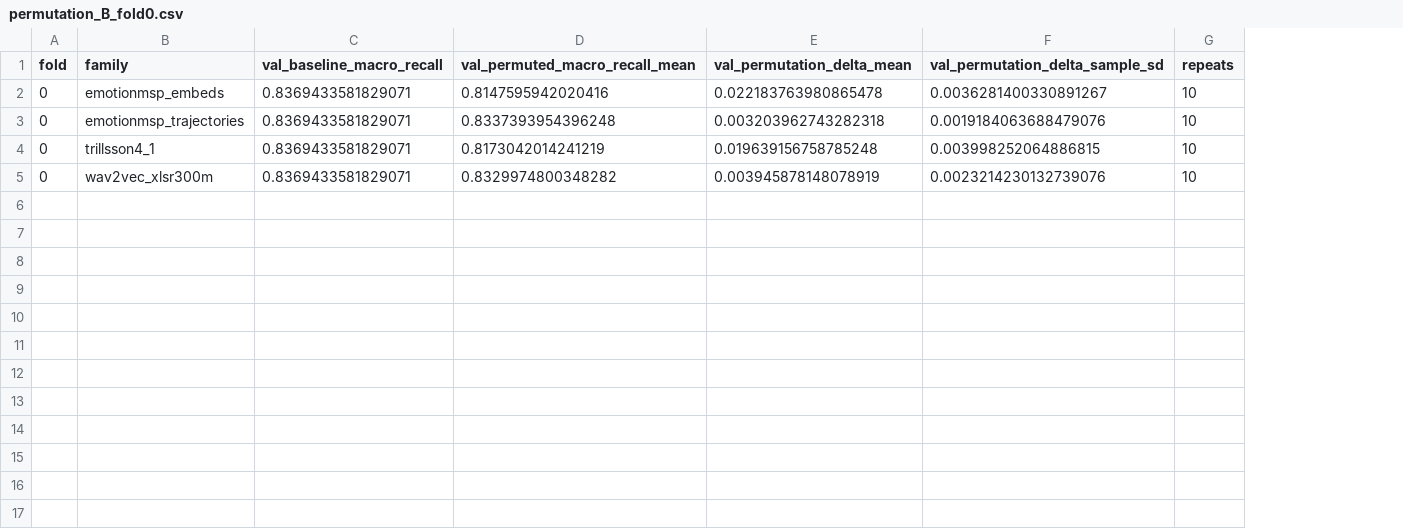
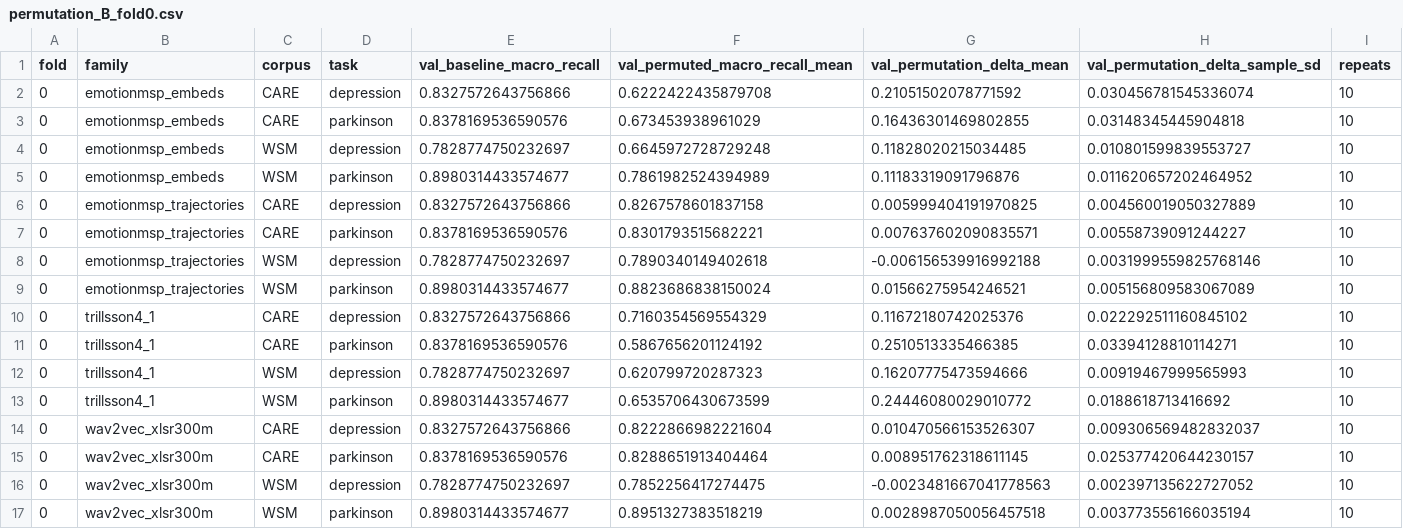
Before and after one commit to suslyash/CAREWSM, a CSV file: reports/audio_interpretable_feature_fusion/permutation_B_fold0.csv, drawn as a sheet; addresses are those after the commit; the diff names each change by its address in the sheet, - before the commit and + after, or states it on an @@ line.

```diff
--- a/reports/audio_interpretable_feature_fusion/permutation_B_fold0.csv
+++ b/reports/audio_interpretable_feature_fusion/permutation_B_fold0.csv
+column C (corpus), row 2: CARE; row 6: CARE; row 10: CARE; row 14: CARE
+column D (task), row 2: depression; row 6: depression; row 10: depression; row 14: depression
-E2 (val_baseline_macro_recall): 0.8369433581829071
+E2 (val_baseline_macro_recall): 0.8327572643756866
-F2 (val_permuted_macro_recall_mean): 0.8147595942020416
+F2 (val_permuted_macro_recall_mean): 0.6222422435879708
-G2 (val_permutation_delta_mean): 0.022183763980865478
+G2 (val_permutation_delta_mean): 0.21051502078771592
-H2 (val_permutation_delta_sample_sd): 0.0036281400330891267
+H2 (val_permutation_delta_sample_sd): 0.030456781545336074
+row 3: 0 | emotionmsp_embeds | CARE | parkinson | 0.8378169536590576 | 0.673453938961029 | 0.16436301469802855 | 0.03148345445904818 | 10
+row 4: 0 | emotionmsp_embeds | WSM | depression | 0.7828774750232697 | 0.6645972728729248 | 0.11828020215034485 | 0.010801599839553727 | 10
+row 5: 0 | emotionmsp_embeds | WSM | parkinson | 0.8980314433574677 | 0.7861982524394989 | 0.11183319091796876 | 0.011620657202464952 | 10
-E6 (val_baseline_macro_recall): 0.8369433581829071
+E6 (val_baseline_macro_recall): 0.8327572643756866
-F6 (val_permuted_macro_recall_mean): 0.8337393954396248
+F6 (val_permuted_macro_recall_mean): 0.8267578601837158
-G6 (val_permutation_delta_mean): 0.003203962743282318
+G6 (val_permutation_delta_mean): 0.005999404191970825
-H6 (val_permutation_delta_sample_sd): 0.0019184063688479076
+H6 (val_permutation_delta_sample_sd): 0.004560019050327889
+row 7: 0 | emotionmsp_trajectories | CARE | parkinson | 0.8378169536590576 | 0.8301793515682221 | 0.007637602090835571 | 0.00558739091244227 | 10
+row 8: 0 | emotionmsp_trajectories | WSM | depression | 0.7828774750232697 | 0.7890340149402618 | -0.006156539916992188 | 0.0031999559825768146 | 10
+row 9: 0 | emotionmsp_trajectories | WSM | parkinson | 0.8980314433574677 | 0.8823686838150024 | 0.01566275954246521 | 0.005156809583067089 | 10
-E10 (val_baseline_macro_recall): 0.8369433581829071
+E10 (val_baseline_macro_recall): 0.8327572643756866
-F10 (val_permuted_macro_recall_mean): 0.8173042014241219
+F10 (val_permuted_macro_recall_mean): 0.7160354569554329
-G10 (val_permutation_delta_mean): 0.019639156758785248
+G10 (val_permutation_delta_mean): 0.11672180742025376
-H10 (val_permutation_delta_sample_sd): 0.003998252064886815
+H10 (val_permutation_delta_sample_sd): 0.022292511160845102
+row 11: 0 | trillsson4_1 | CARE | parkinson | 0.8378169536590576 | 0.5867656201124192 | 0.2510513335466385 | 0.03394128810114271 | 10
+row 12: 0 | trillsson4_1 | WSM | depression | 0.7828774750232697 | 0.620799720287323 | 0.16207775473594666 | 0.00919467999565993 | 10
+row 13: 0 | trillsson4_1 | WSM | parkinson | 0.8980314433574677 | 0.6535706430673599 | 0.24446080029010772 | 0.0188618713416692 | 10
-E14 (val_baseline_macro_recall): 0.8369433581829071
+E14 (val_baseline_macro_recall): 0.8327572643756866
-F14 (val_permuted_macro_recall_mean): 0.8329974800348282
+F14 (val_permuted_macro_recall_mean): 0.8222866982221604
-G14 (val_permutation_delta_mean): 0.003945878148078919
+G14 (val_permutation_delta_mean): 0.010470566153526307
-H14 (val_permutation_delta_sample_sd): 0.0023214230132739076
+H14 (val_permutation_delta_sample_sd): 0.009306569482832037
+row 15: 0 | wav2vec_xlsr300m | CARE | parkinson | 0.8378169536590576 | 0.8288651913404464 | 0.008951762318611145 | 0.025377420644230157 | 10
+row 16: 0 | wav2vec_xlsr300m | WSM | depression | 0.7828774750232697 | 0.7852256417274475 | -0.0023481667041778563 | 0.002397135622727052 | 10
+row 17: 0 | wav2vec_xlsr300m | WSM | parkinson | 0.8980314433574677 | 0.8951327383518219 | 0.0028987050056457518 | 0.003773556166035194 | 10
```
Also changed, not shown: reports/audio_interpretable_feature_fusion/permutation_B_fold1.csv, reports/audio_interpretable_feature_fusion/permutation_B_fold2.csv, 19 other files.
